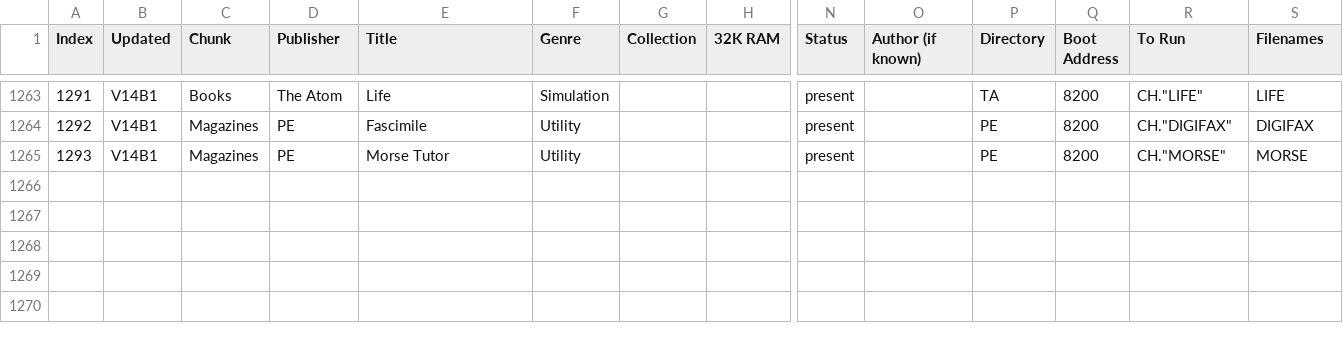
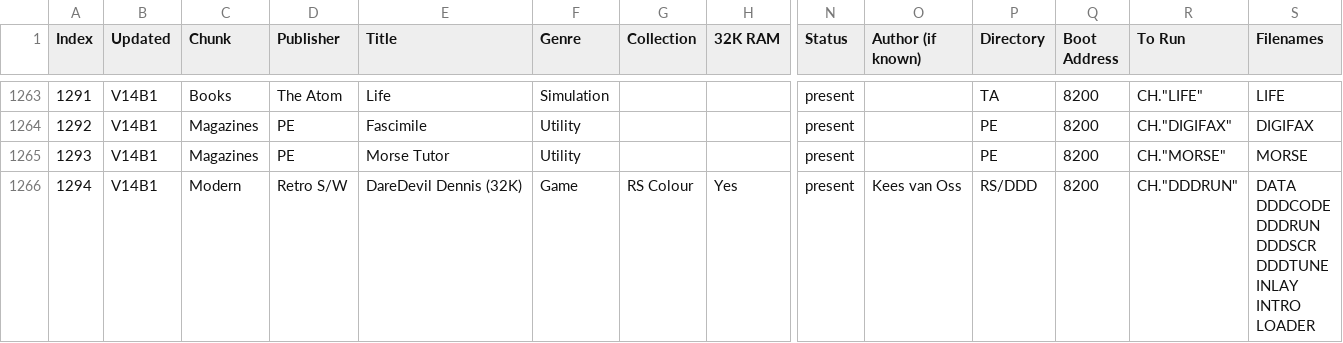
Before and after one commit to hoglet67/AtomSoftwareArchive, a CSV file: catalog/AtomSoftwareCatalog.csv, drawn as a sheet; only a part is shown, gaps mark what is left out; rows hold the shown columns only; ↵ is a line break in a cell; the diff names each change by its address in the sheet, - before the commit and + after, or states it on an @@ line.

Commit message:
Added Kees' Atomic DareDevil Dennis

```diff
--- a/catalog/AtomSoftwareCatalog.csv
+++ b/catalog/AtomSoftwareCatalog.csv
+row 1266: 1294 | V14B1 | Modern | Retro S/W | DareDevil Dennis (32K) | Game | RS Colour | Yes | present | Kees van Oss | RS/DDD | 8200 | CH."DDDRUN" | DATA ↵ DDDCODE ↵ DDDRUN ↵ DDDSCR ↵ DDDTUNE ↵ INLAY ↵ INTRO ↵ LOADER
```
Also changed, not shown: 8 other files.
